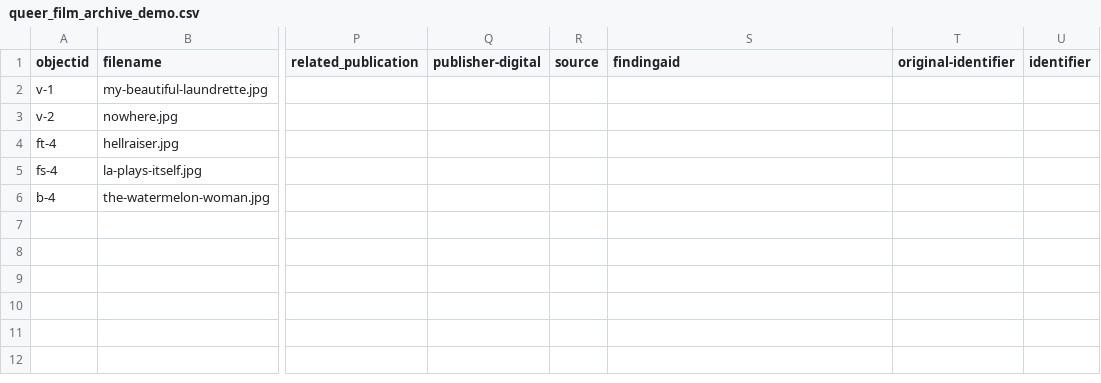
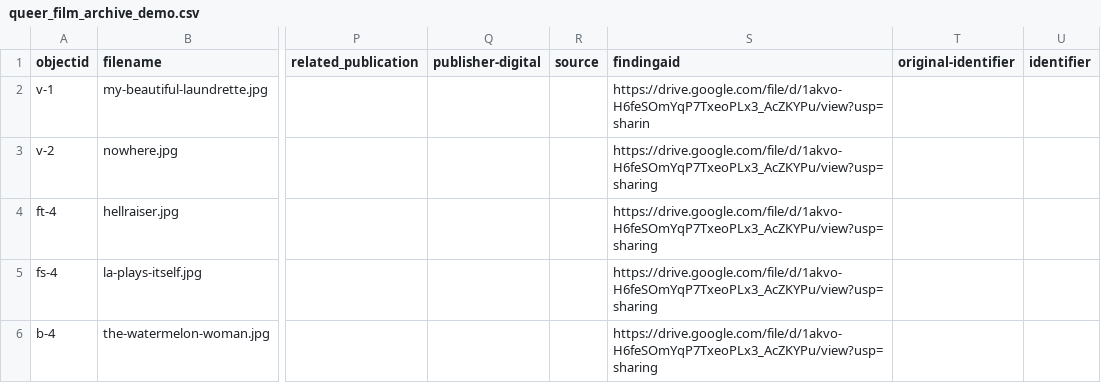
Before and after one commit to thtroyan/archives_site_demo, a CSV file: _data/queer_film_archive_demo.csv, drawn as a sheet; only a part is shown, gaps mark what is left out; the diff names each change by its address in the sheet, - before the commit and + after, or states it on an @@ line.

Commit message:
Add files via upload

```diff
--- a/_data/queer_film_archive_demo.csv
+++ b/_data/queer_film_archive_demo.csv
-S2 (findingaid): (empty)
+S2 (findingaid): https://drive.google.com/file/d/1akvo-H6feSOmYqP7TxeoPLx3_AcZKYPu/view?usp=sharin
-S3:S6 (findingaid): (empty)
+S3:S6 (findingaid): https://drive.google.com/file/d/1akvo-H6feSOmYqP7TxeoPLx3_AcZKYPu/view?usp=sharing
```
